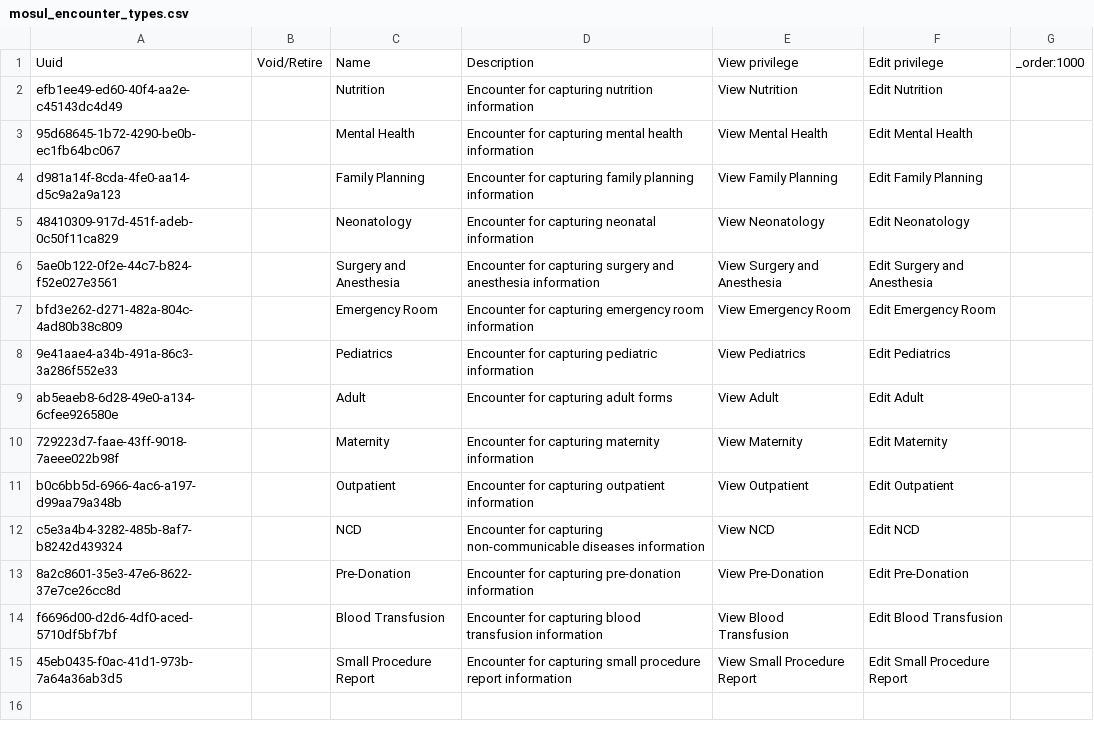
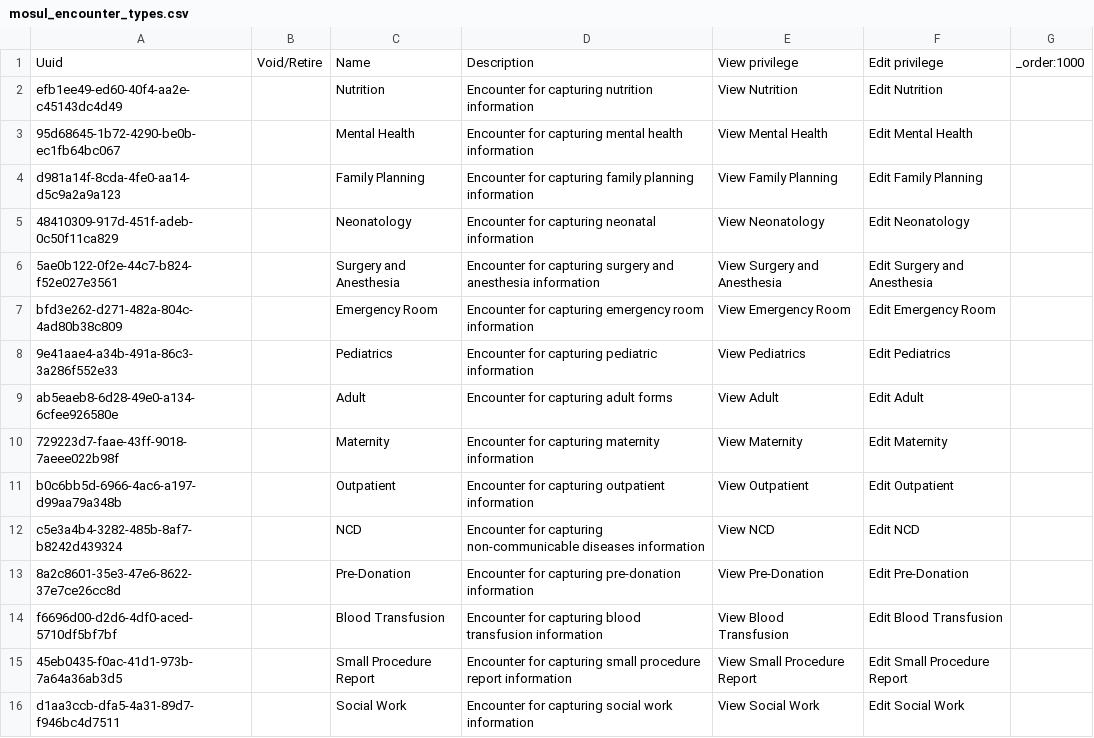
Before and after one commit to MSF-OCG/LIME-EMR, a CSV file: sites/mosul/configs/openmrs/initializer_config/encountertypes/mosul_encounter_types.csv, drawn as a sheet; the diff names each change by its address in the sheet, - before the commit and + after, or states it on an @@ line.

```diff
--- a/sites/mosul/configs/openmrs/initializer_config/encountertypes/mosul_encounter_types.csv
+++ b/sites/mosul/configs/openmrs/initializer_config/encountertypes/mosul_encounter_types.csv
+row 16: d1aa3ccb-dfa5-4a31-89d7-f946bc4d7511 |  | Social Work | Encounter for capturing social work information | View Social Work | Edit Social Work
```
Also changed, not shown: sites/mosul/configs/openmrs/initializer_config/privileges/patient_chart_privileges.csv, 2 other files.
